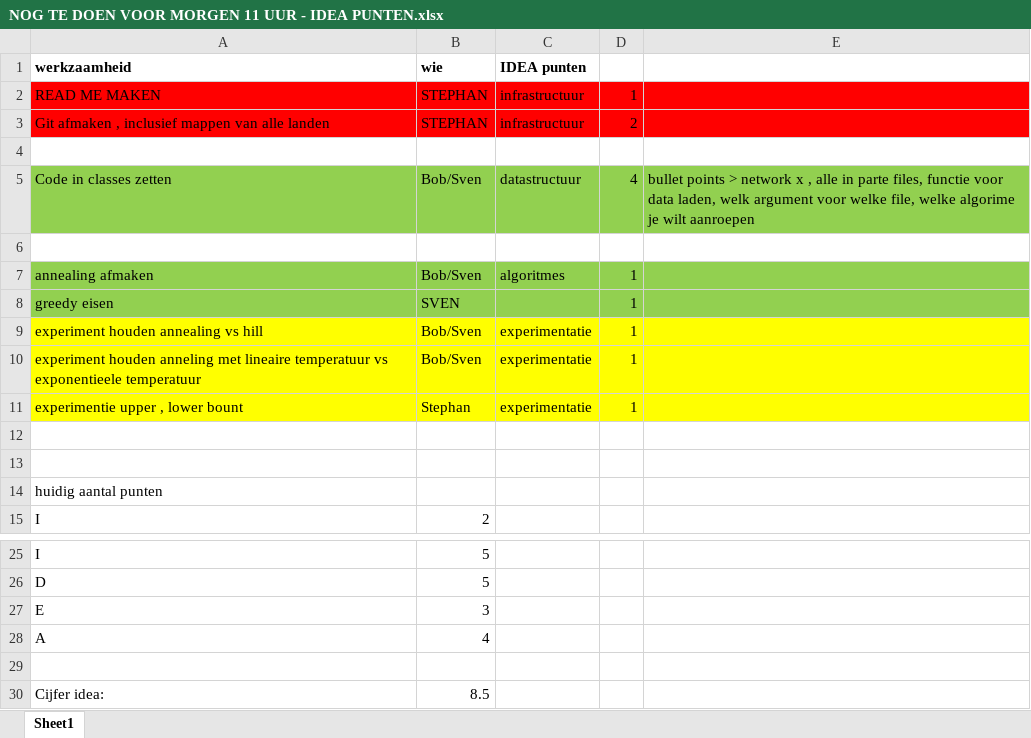
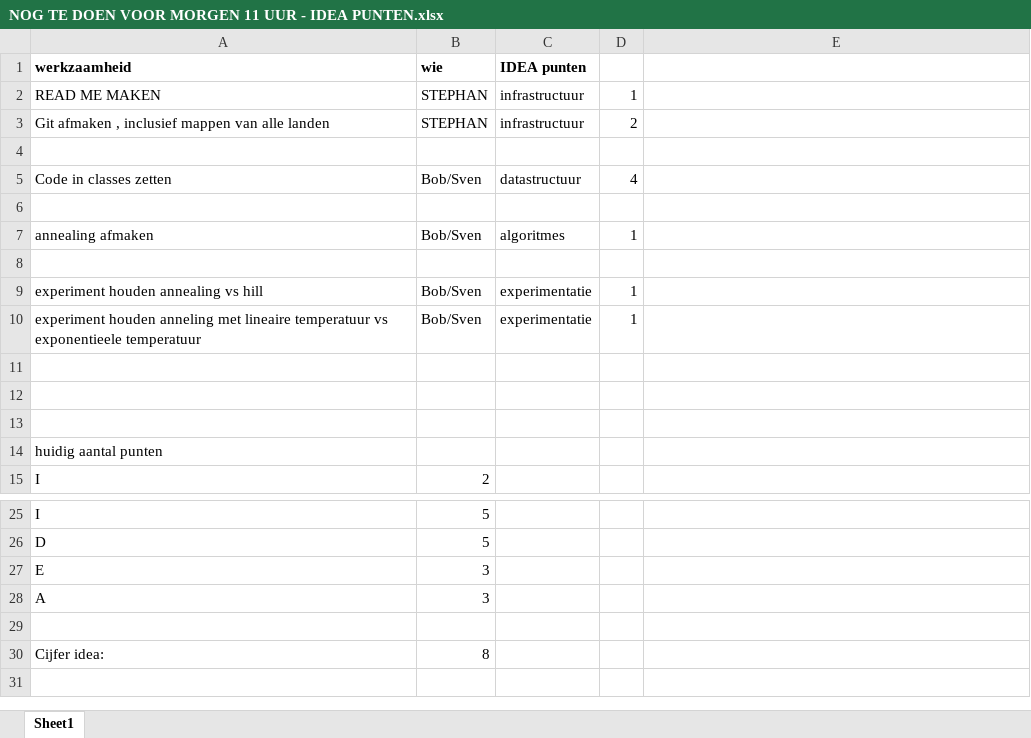
Before and after one commit to SvenvnevS/zeuristieken, an Excel workbook: NOG TE DOEN VOOR MORGEN 11 UUR - IDEA PUNTEN.xlsx, sheet Sheet1, drawn as a sheet; only a part is shown, gaps mark what is left out; values as stored, in another font and other column widths than the file's, no borders; charts and pictures not drawn; the diff names each change by its address in the sheet, - before the commit and + after, or states it on an @@ line.

```diff
--- a/NOG TE DOEN VOOR MORGEN 11 UUR - IDEA PUNTEN.xlsx (sheet Sheet1)
+++ b/NOG TE DOEN VOOR MORGEN 11 UUR - IDEA PUNTEN.xlsx (sheet Sheet1)
-A2:E3 fill: #FF0000
+A2:E3 fill: none
-A5:E5 fill: #92D050
+A5:E5 fill: none
-E5: bullet points > network x , alle in parte files, functie voor data laden, welk argument voor welke file, welke algorime je wilt aanroepen
+E5: (empty)
-A7:E8 fill: #92D050
+A7:E8 fill: none
-row 8: greedy eisen | SVEN |  | 1
+row 8: (empty)
-A9:E11 fill: #FFFF00
+A9:E11 fill: none
-row 11: experimentie upper , lower bount | Stephan | experimentatie | 1
+row 11: (empty)
-B28 (wie): 4
+B28 (wie): 3
-B30 (wie): 8.5
+B30 (wie): 8
```
Also changed, not shown: charts or pictures, 11 other files.
